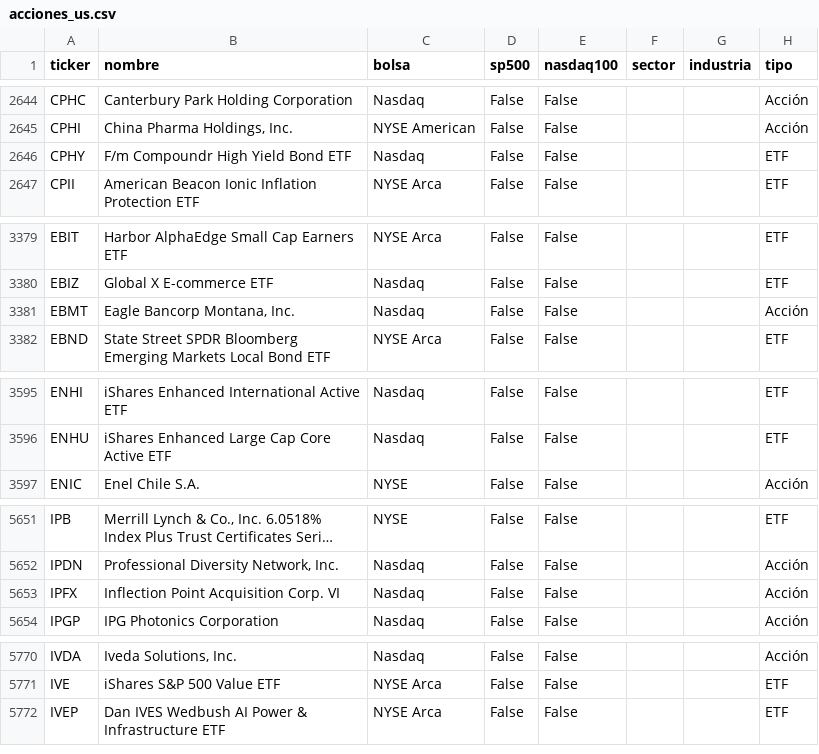
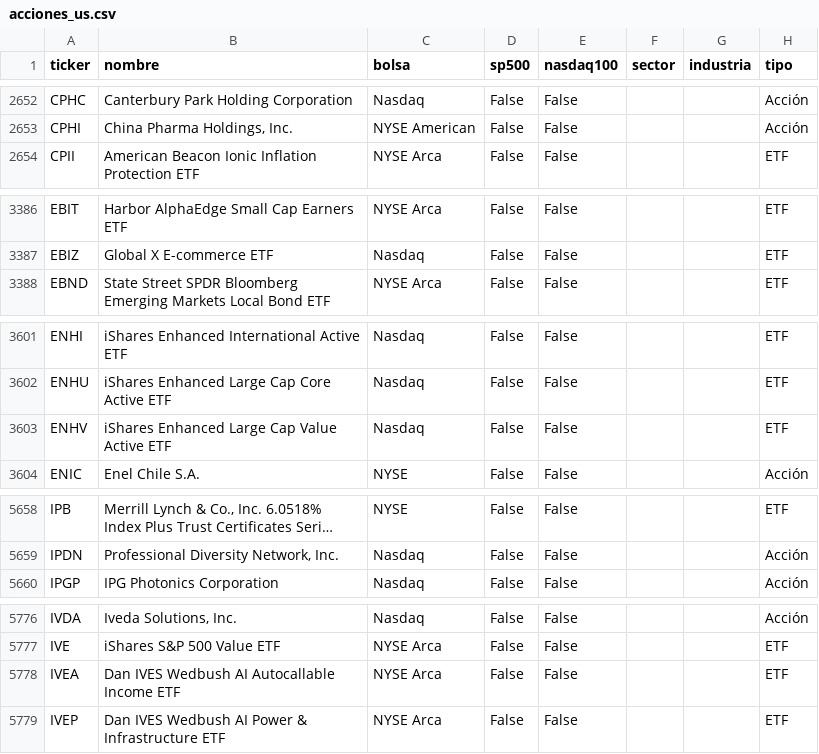
Before and after one commit to mayranarvaez-png/observatorio-macro-gifinc, a CSV file: datos/universo/acciones_us.csv, drawn as a sheet; only a part is shown, gaps mark what is left out; long unchanged cells end in …; removed rows and columns are numbered as before the commit, all else as after; the diff covers the shown part only; the diff names each change by its address in the sheet, - before the commit and + after, or states it on an @@ line.

```diff
--- a/datos/universo/acciones_us.csv
+++ b/datos/universo/acciones_us.csv
-row 2646: CPHY | F/m Compoundr High Yield Bond ETF | Nasdaq | False | False |  |  | ETF
-row 3381: EBMT | Eagle Bancorp Montana, Inc. | Nasdaq | False | False |  |  | Acción
+row 3603: ENHV | iShares Enhanced Large Cap Value Active ETF | Nasdaq | False | False |  |  | ETF
-row 5653: IPFX | Inflection Point Acquisition Corp. VI | Nasdaq | False | False |  |  | Acción
+row 5778: IVEA | Dan IVES Wedbush AI Autocallable Income ETF | NYSE Arca | False | False |  |  | ETF
```
Also changed, not shown: 12 added rows and 3 removed rows elsewhere in this file, datos/damodaran/historial_parametros.csv, datos/series/ipc_anual.csv, 10 other files.
